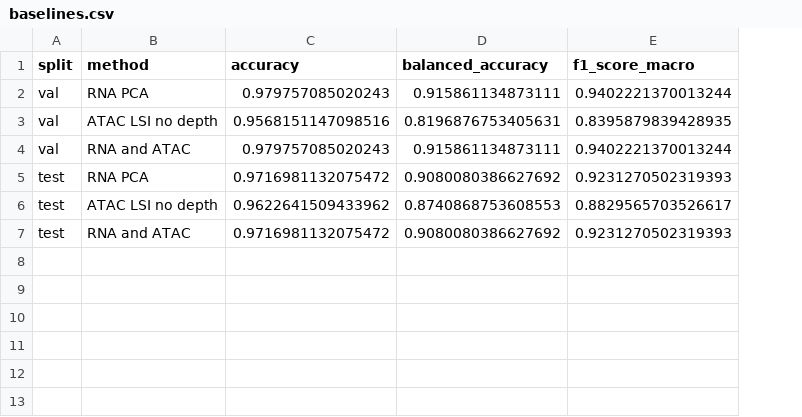
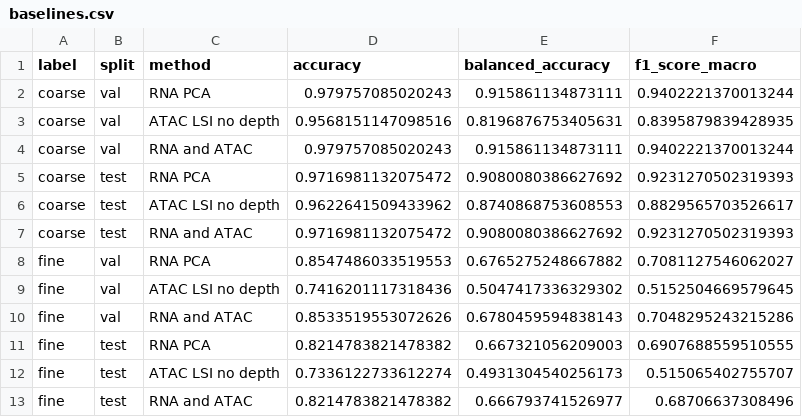
Before and after one commit to bdepouilly/multiome-vae, a CSV file: results/baselines.csv, drawn as a sheet; the diff names each change by its address in the sheet, - before the commit and + after, or states it on an @@ line.

Commit message:
Added fine labels to evaluation scripts

```diff
--- a/results/baselines.csv
+++ b/results/baselines.csv
+column A (label), rows 2-7: all coarse
+row 8: fine | val | RNA PCA | 0.8547486033519553 | 0.6765275248667882 | 0.7081127546062027
+row 9: fine | val | ATAC LSI no depth | 0.7416201117318436 | 0.5047417336329302 | 0.5152504669579645
+row 10: fine | val | RNA and ATAC | 0.8533519553072626 | 0.6780459594838143 | 0.7048295243215286
+row 11: fine | test | RNA PCA | 0.8214783821478382 | 0.667321056209003 | 0.6907688559510555
+row 12: fine | test | ATAC LSI no depth | 0.7336122733612274 | 0.4931304540256173 | 0.515065402755707
+row 13: fine | test | RNA and ATAC | 0.8214783821478382 | 0.666793741526977 | 0.68706637308496
```
Also changed, not shown: results/VAE_mvae_ld8_bmax0.001_lrna1_latac1_lr0.001_20261006_205554.csv, 7 other files.
